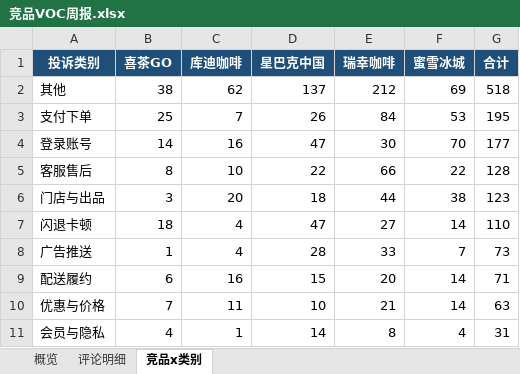
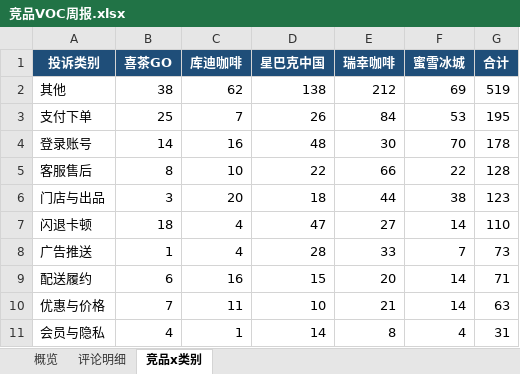
Before and after one commit to EGG-ZERO/appstore-voc-radar, an Excel workbook: reports/竞品VOC周报.xlsx, sheet 竞品x类别, drawn as a sheet; values as stored, in another font and other column widths than the file's, no borders; the diff names each change by its address in the sheet, - before the commit and + after, or states it on an @@ line.

```diff
--- a/reports/竞品VOC周报.xlsx (sheet 竞品x类别)
+++ b/reports/竞品VOC周报.xlsx (sheet 竞品x类别)
-D2 (星巴克中国): 137
+D2 (星巴克中国): 138
-G2 (合计): 518
+G2 (合计): 519
-D4 (星巴克中国): 47
+D4 (星巴克中国): 48
-G4 (合计): 177
+G4 (合计): 178
```
Also changed, not shown: sheet 概览, sheet 评论明细, 4 other files.
